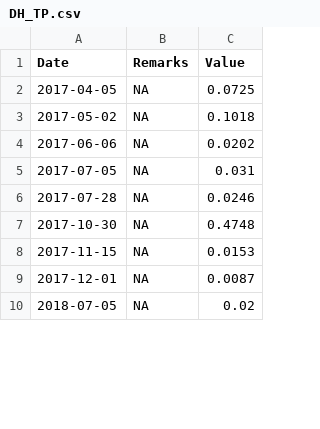
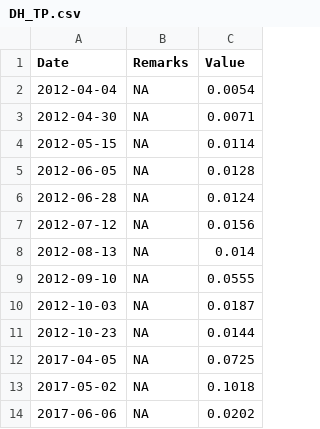
Before and after one commit to raruggie/Owasco, a CSV file: Owasco_WQ_data/Tribs_final_dataframes/DH_TP.csv (was Owasco_WQ_data/Tribs/DH_TP.csv), drawn as a sheet; only a part is shown; the shorter side is filled out with more unchanged rows; the diff covers the shown part only; the diff names each change by its address in the sheet, - before the commit and + after, or states it on an @@ line.

```diff
--- a/Owasco_WQ_data/Tribs/DH_TP.csv
+++ b/Owasco_WQ_data/Tribs_final_dataframes/DH_TP.csv
+row 2: 2012-04-04 | NA | 0.0054
+row 3: 2012-04-30 | NA | 0.0071
+row 4: 2012-05-15 | NA | 0.0114
+row 5: 2012-06-05 | NA | 0.0128
+row 6: 2012-06-28 | NA | 0.0124
+row 7: 2012-07-12 | NA | 0.0156
+row 8: 2012-08-13 | NA | 0.014
+row 9: 2012-09-10 | NA | 0.0555
+row 10: 2012-10-03 | NA | 0.0187
+row 11: 2012-10-23 | NA | 0.0144
```
Also changed, not shown: 15 added rows and 2 edited cells elsewhere in this file, 29 other files.
